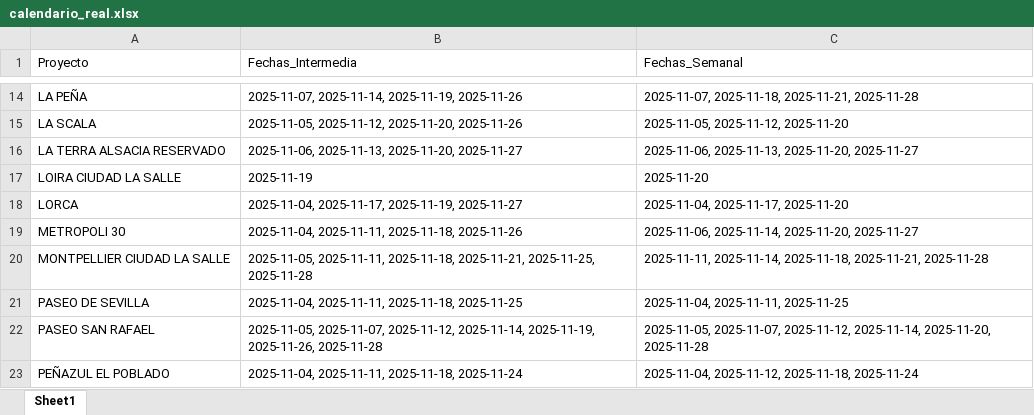
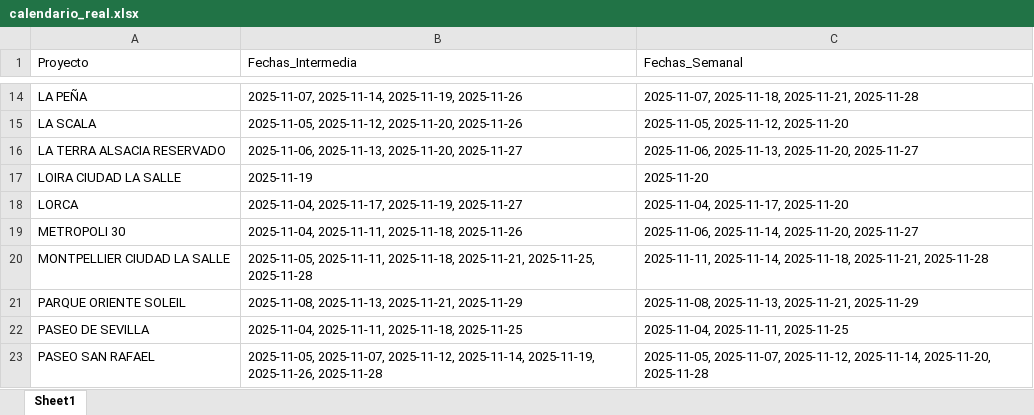
Before and after one commit to proyectosleanmarval-dev/SeguimientoMadurezCumplimientoActas, an Excel workbook: output/calendario_real.xlsx, sheet Sheet1, drawn as a sheet; only a part is shown, gaps mark what is left out; the shorter side is filled out with more unchanged rows; values as stored, in another font and other column widths than the file's, no borders; the diff names each change by its address in the sheet, - before the commit and + after, or states it on an @@ line.

```diff
--- a/output/calendario_real.xlsx (sheet Sheet1)
+++ b/output/calendario_real.xlsx (sheet Sheet1)
+row 21: PARQUE ORIENTE SOLEIL | 2025-11-08, 2025-11-13, 2025-11-21, 2025-11-29 | 2025-11-08, 2025-11-13, 2025-11-21, 2025-11-29
```
Also changed, not shown: output/calendario_comparado.xlsx, output/calendario_teorico.xlsx.
